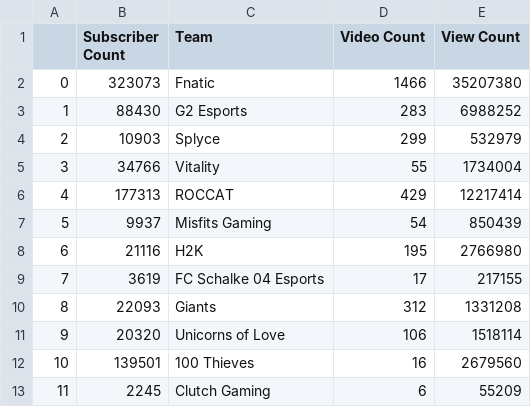
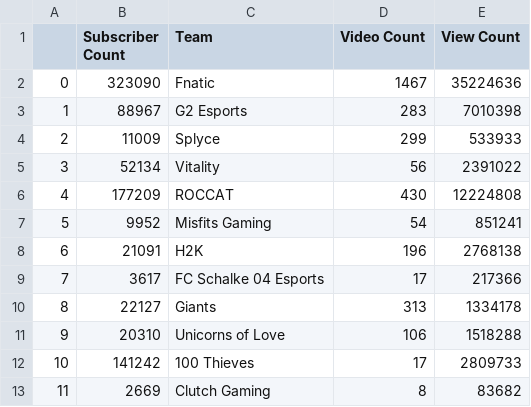
Before and after one commit to Savas21/Thebestteamever, a CSV file: Resources/team_statistics_df.csv, drawn as a sheet; only a part is shown; the diff covers the shown part only.

```diff
--- a/Resources/team_statistics_df.csv
+++ b/Resources/team_statistics_df.csv
@@ -1,13 +1,13 @@
 ,Subscriber Count,Team,Video Count,View Count
-0,323073,Fnatic,1466,35207380
-1,88430,G2 Esports,283,6988252
-2,10903,Splyce,299,532979
-3,34766,Vitality,55,1734004
-4,177313,ROCCAT,429,12217414
-5,9937,Misfits Gaming,54,850439
-6,21116,H2K,195,2766980
-7,3619,FC Schalke 04 Esports,17,217155
-8,22093,Giants,312,1331208
-9,20320,Unicorns of Love,106,1518114
-10,139501,100 Thieves,16,2679560
-11,2245,Clutch Gaming,6,55209
+0,323090,Fnatic,1467,35224636
+1,88967,G2 Esports,283,7010398
+2,11009,Splyce,299,533933
+3,52134,Vitality,56,2391022
+4,177209,ROCCAT,430,12224808
+5,9952,Misfits Gaming,54,851241
+6,21091,H2K,196,2768138
+7,3617,FC Schalke 04 Esports,17,217366
+8,22127,Giants,313,1334178
+9,20310,Unicorns of Love,106,1518288
+10,141242,100 Thieves,17,2809733
+11,2669,Clutch Gaming,8,83682
```
Also changed, not shown: 20 edited cells elsewhere in this file, Resources/comments.csv, Resources/sentiments_df_summary.csv, 7 other files.
